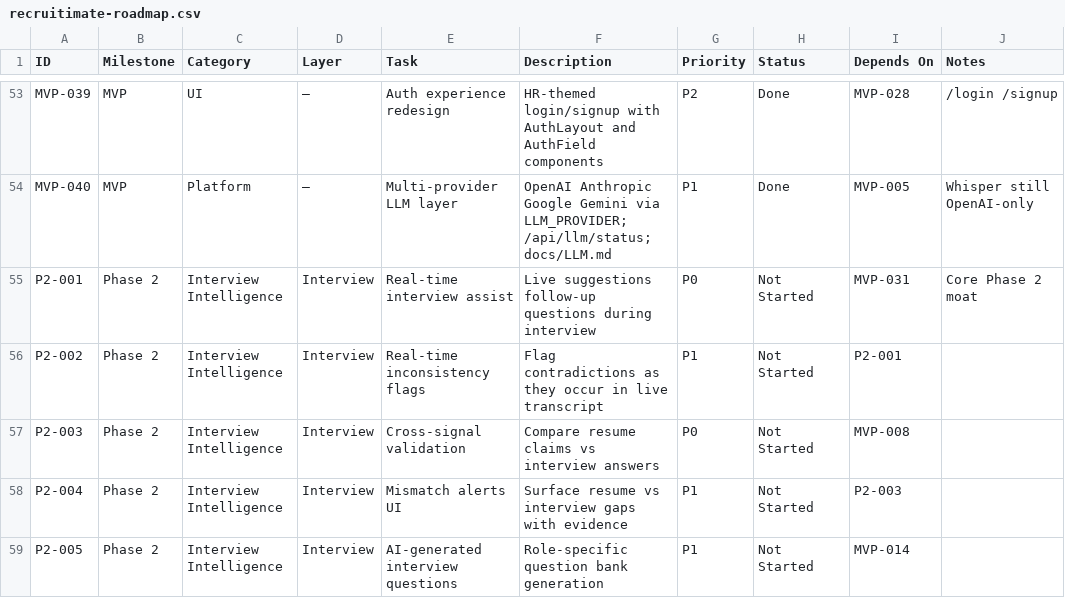
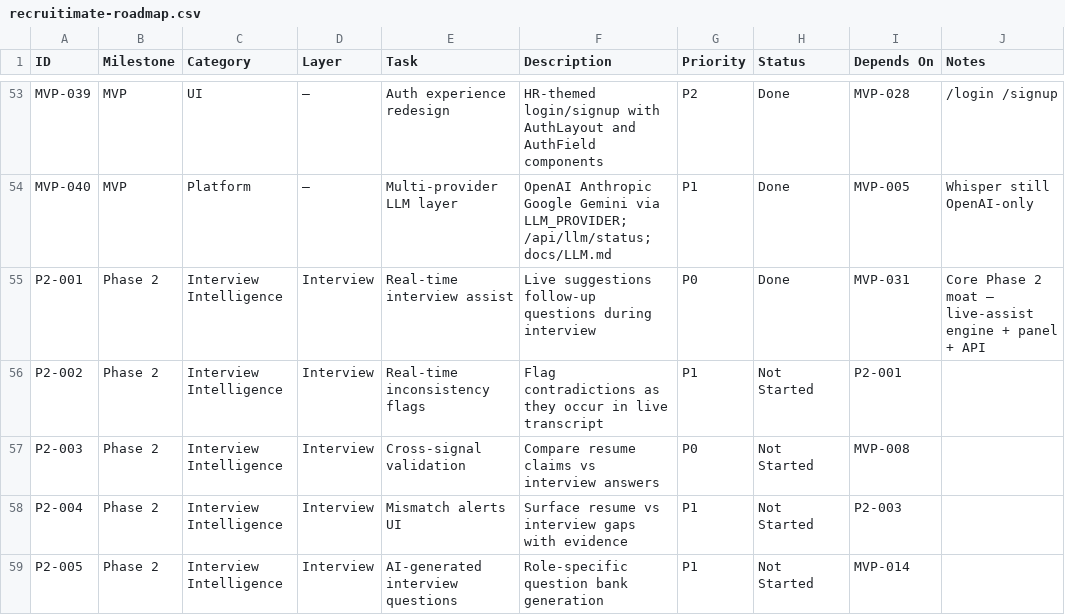
Before and after one commit to UsmanArken/recruitimate, a CSV file: docs/recruitimate-roadmap.csv, drawn as a sheet; only a part is shown, gaps mark what is left out.

Commit message:
Add live interview assist with follow-up question suggestions (P2-001)

```diff
--- a/docs/recruitimate-roadmap.csv
+++ b/docs/recruitimate-roadmap.csv
@@ -54,3 +54,3 @@ MVP-039,MVP,UI,—,Auth experience redesign,HR-themed login/signup with AuthLayo
 MVP-040,MVP,Platform,—,Multi-provider LLM layer,OpenAI Anthropic Google Gemini via LLM_PROVIDER; /api/llm/status; docs/LLM.md,P1,Done,MVP-005,Whisper still OpenAI-only
-P2-001,Phase 2,Interview Intelligence,Interview,Real-time interview assist,Live suggestions follow-up questions during interview,P0,Not Started,MVP-031,Core Phase 2 moat
+P2-001,Phase 2,Interview Intelligence,Interview,Real-time interview assist,Live suggestions follow-up questions during interview,P0,Done,MVP-031,Core Phase 2 moat — live-assist engine + panel + API
 P2-002,Phase 2,Interview Intelligence,Interview,Real-time inconsistency flags,Flag contradictions as they occur in live transcript,P1,Not Started,P2-001,
```
Also changed, not shown: 11 other files.
